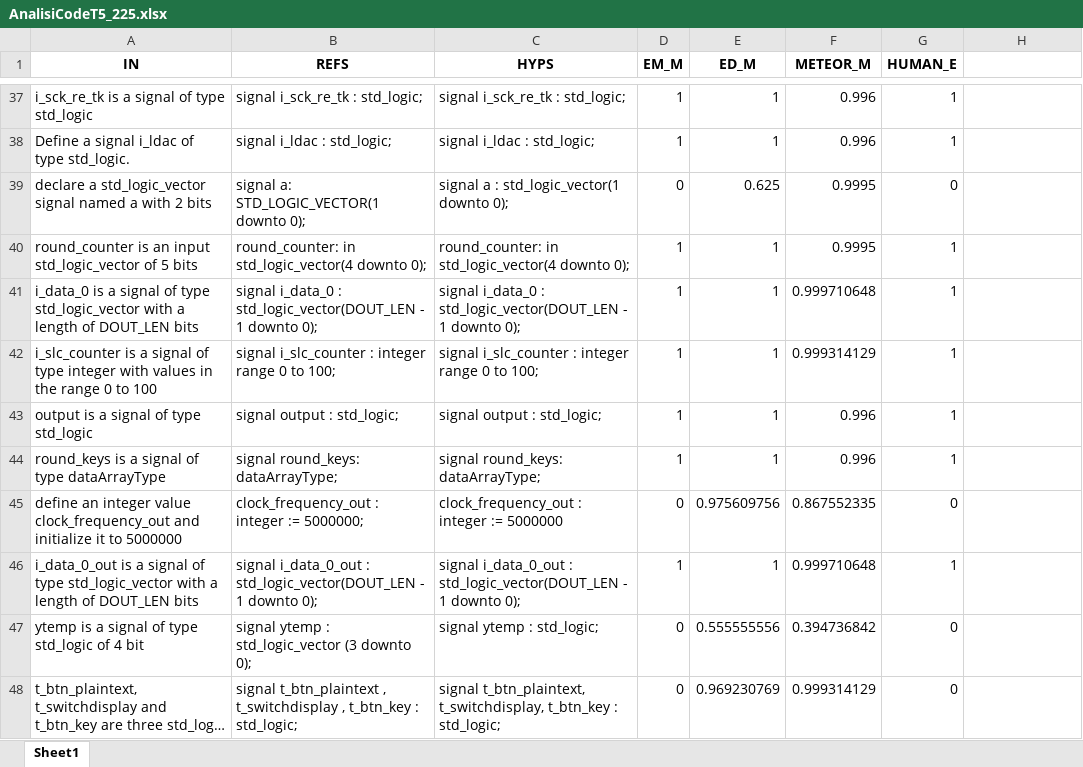
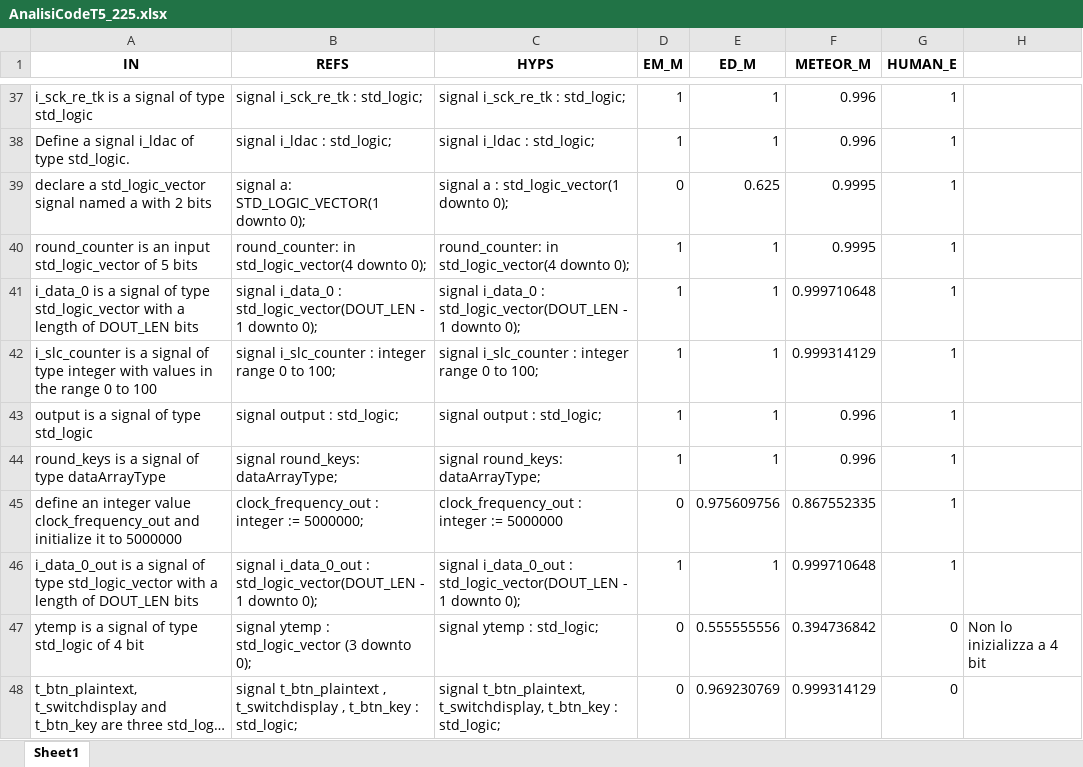
Before and after one commit to Simpronic/Tesi_Generatore_VHDL, an Excel workbook: HE/W_in_progress/AnalisiCodeT5_225.xlsx, sheet Sheet1, drawn as a sheet; only a part is shown, gaps mark what is left out; long unchanged cells end in …; values as stored, in another font and other column widths than the file's, no borders; the diff covers the shown part only; the diff names each change by its address in the sheet, - before the commit and + after, or states it on an @@ line.

```diff
--- a/HE/W_in_progress/AnalisiCodeT5_225.xlsx (sheet Sheet1)
+++ b/HE/W_in_progress/AnalisiCodeT5_225.xlsx (sheet Sheet1)
-G39 (HUMAN_E): 0
+G39 (HUMAN_E): 1
-G45 (HUMAN_E): 0
+G45 (HUMAN_E): 1
-H47: (empty)
+H47: Non lo inizializza a 4 bit
```
Also changed, not shown: 14 edited cells elsewhere in this sheet, 1 other file.
